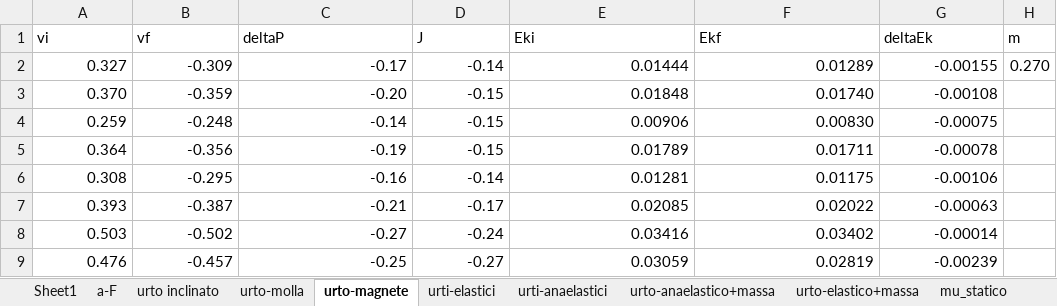
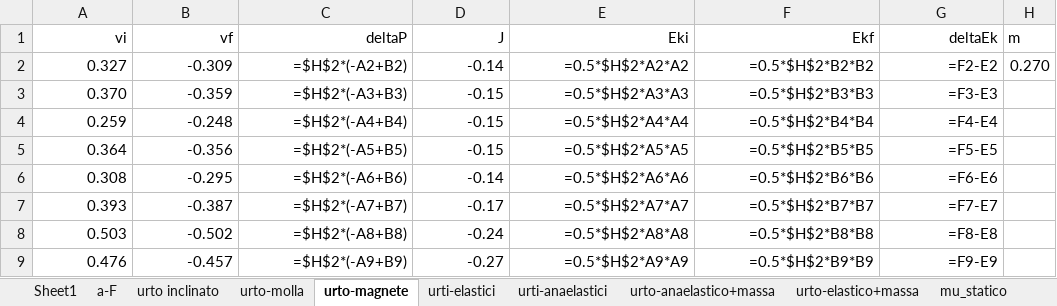
Before and after one commit to CarminatiGiovanni/LaboratorioFisica1, an Excel workbook: URTI/urti_dati.xlsx, sheet urto-magnete, drawn as a sheet; only a part is shown; values as stored, in another font and other column widths than the file's, no borders; formulas without a stored value are shown as written; the diff covers the shown part only; the diff names each change by its address in the sheet, - before the commit and + after, or states it on an @@ line.

```diff
--- a/URTI/urti_dati.xlsx (sheet urto-magnete)
+++ b/URTI/urti_dati.xlsx (sheet urto-magnete)
-A1:G1 alignment: left
+A1:G1 alignment: right
-C2 (deltaP): -0.17
+C2 (deltaP): =$H$2*(-A2+B2)
-E2 (Eki): 0.01444
+E2 (Eki): =0.5*$H$2*A2*A2
-F2 (Ekf): 0.01289
+F2 (Ekf): =0.5*$H$2*B2*B2
-G2 (deltaEk): -0.00155
+G2 (deltaEk): =F2-E2
-C3 (deltaP): -0.20
+C3 (deltaP): =$H$2*(-A3+B3)
-E3 (Eki): 0.01848
+E3 (Eki): =0.5*$H$2*A3*A3
-F3 (Ekf): 0.01740
+F3 (Ekf): =0.5*$H$2*B3*B3
-G3 (deltaEk): -0.00108
+G3 (deltaEk): =F3-E3
-C4 (deltaP): -0.14
+C4 (deltaP): =$H$2*(-A4+B4)
-E4 (Eki): 0.00906
+E4 (Eki): =0.5*$H$2*A4*A4
-F4 (Ekf): 0.00830
+F4 (Ekf): =0.5*$H$2*B4*B4
-G4 (deltaEk): -0.00075
+G4 (deltaEk): =F4-E4
-C5 (deltaP): -0.19
+C5 (deltaP): =$H$2*(-A5+B5)
-E5 (Eki): 0.01789
+E5 (Eki): =0.5*$H$2*A5*A5
-F5 (Ekf): 0.01711
+F5 (Ekf): =0.5*$H$2*B5*B5
-G5 (deltaEk): -0.00078
+G5 (deltaEk): =F5-E5
-C6 (deltaP): -0.16
+C6 (deltaP): =$H$2*(-A6+B6)
-E6 (Eki): 0.01281
+E6 (Eki): =0.5*$H$2*A6*A6
-F6 (Ekf): 0.01175
+F6 (Ekf): =0.5*$H$2*B6*B6
-G6 (deltaEk): -0.00106
+G6 (deltaEk): =F6-E6
-C7 (deltaP): -0.21
+C7 (deltaP): =$H$2*(-A7+B7)
-E7 (Eki): 0.02085
+E7 (Eki): =0.5*$H$2*A7*A7
-F7 (Ekf): 0.02022
+F7 (Ekf): =0.5*$H$2*B7*B7
-G7 (deltaEk): -0.00063
+G7 (deltaEk): =F7-E7
-C8 (deltaP): -0.27
+C8 (deltaP): =$H$2*(-A8+B8)
-E8 (Eki): 0.03416
+E8 (Eki): =0.5*$H$2*A8*A8
-F8 (Ekf): 0.03402
+F8 (Ekf): =0.5*$H$2*B8*B8
-G8 (deltaEk): -0.00014
+G8 (deltaEk): =F8-E8
-C9 (deltaP): -0.25
+C9 (deltaP): =$H$2*(-A9+B9)
-E9 (Eki): 0.03059
+E9 (Eki): =0.5*$H$2*A9*A9
-F9 (Ekf): 0.02819
+F9 (Ekf): =0.5*$H$2*B9*B9
-G9 (deltaEk): -0.00239
+G9 (deltaEk): =F9-E9
```
Also changed, not shown: 12 edited cells elsewhere in this sheet, sheet urti-anaelastici, sheet urto inclinato, sheet urti-elastici, sheet urto-molla, sheet mu_statico, sheet a-F, 2 more sheets, 2 other files.
